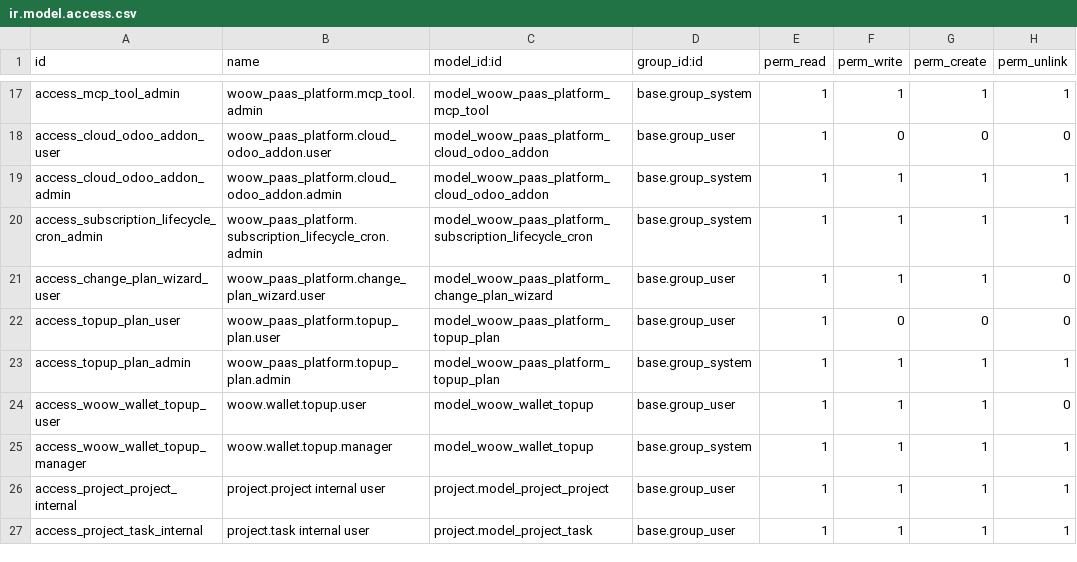
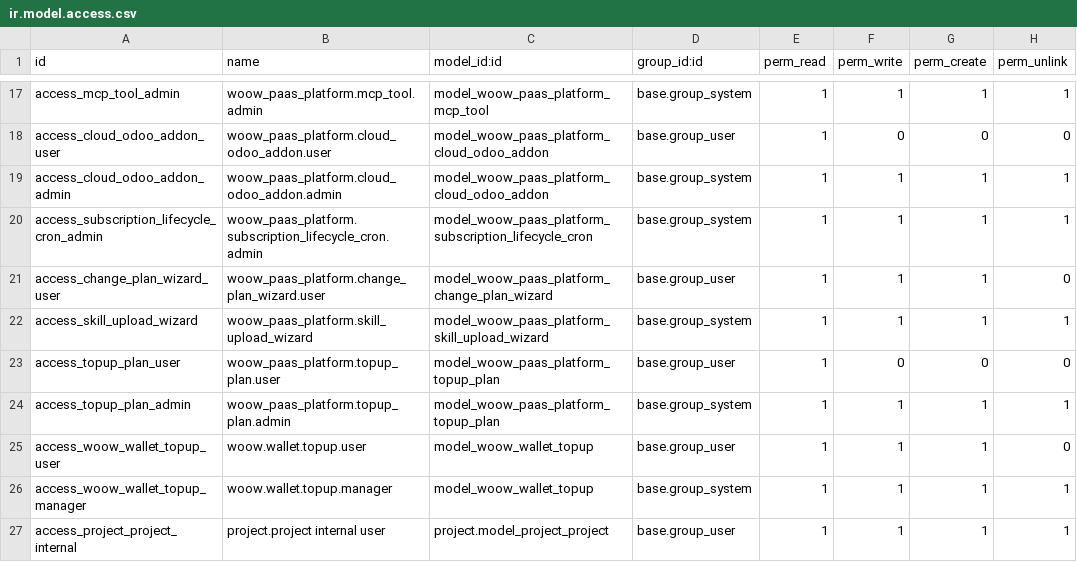
Before and after one commit to WOOWTECH/odoo-addon-woow-paas-platform, a CSV file: src/security/ir.model.access.csv, drawn as a sheet; only a part is shown, gaps mark what is left out; the shorter side is filled out with more unchanged rows; the diff names each change by its address in the sheet, - before the commit and + after, or states it on an @@ line.

Commit message:
feat: skill upload wizard model (store bytes + sha256, draft system skill)

```diff
--- a/src/security/ir.model.access.csv
+++ b/src/security/ir.model.access.csv
+row 22: access_skill_upload_wizard | woow_paas_platform.skill_upload_wizard | model_woow_paas_platform_skill_upload_wizard | base.group_system | 1 | 1 | 1 | 1
```
Also changed, not shown: 4 other files.
